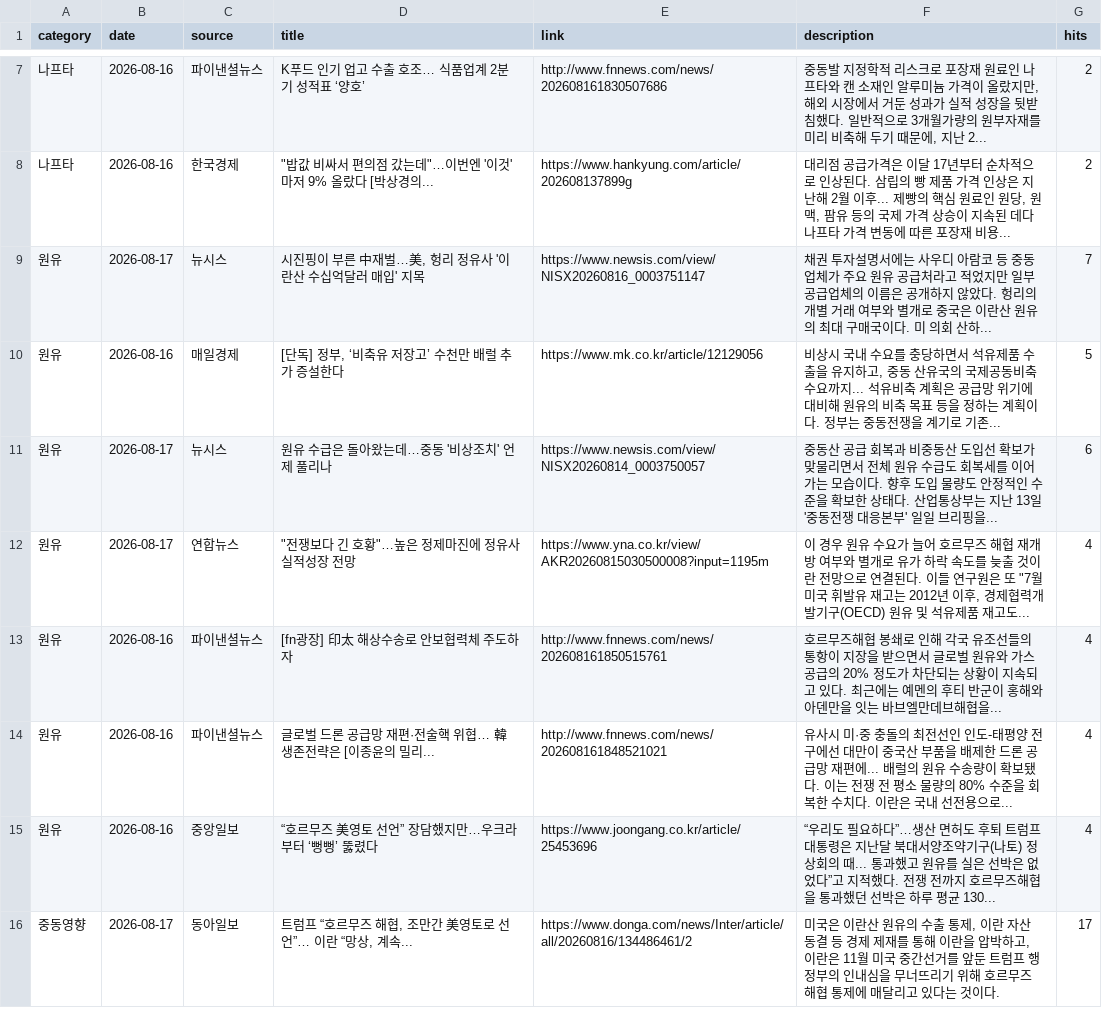
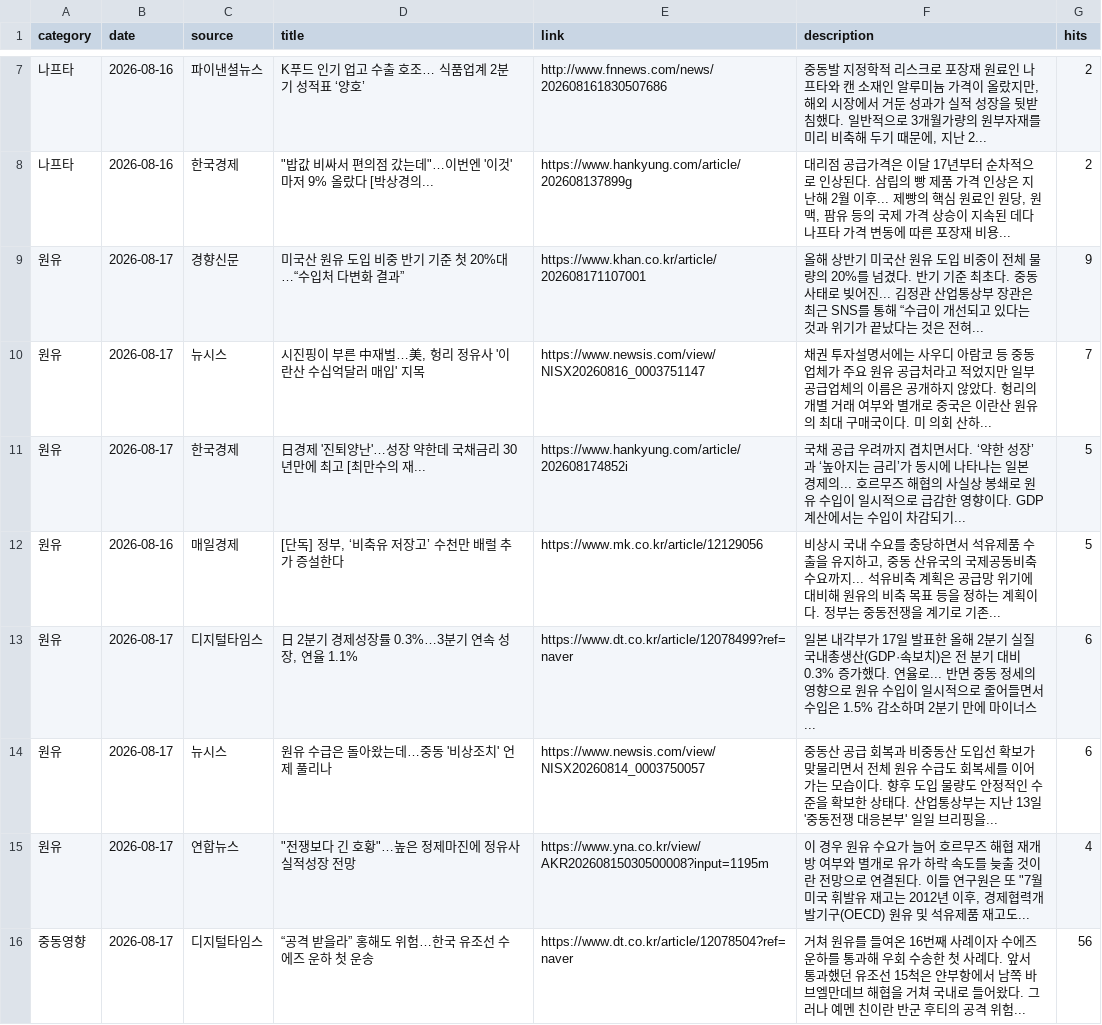
Before and after one commit to hdec-daily-news/oil-naphtha, a CSV file: oil_naphtha.csv, drawn as a sheet; only a part is shown, gaps mark what is left out; the shorter side is filled out with more unchanged rows; the diff covers the shown part only.

```diff
--- a/oil_naphtha.csv
+++ b/oil_naphtha.csv
@@ -8,8 +8,9 @@
 나프타,2026-08-16,한국경제,"""밥값 비싸서 편의점 갔는데""…이번엔 '이것'마저 9% 올랐다 [박상경의...",https://www.hankyung.com/article/202608137899g,"대리점 공급가격은 이달 17년부터 순차적으로 인상된다. 삼립의 빵 제품 가격 인상은 지난해 2월 이후... 제빵의 핵심 원료인 원당, 원맥, 팜유 등의 국제 가격 상승이 지속된 데다 나프타 가격 변동에 따른 포장재 비용... ",2
+원유,2026-08-17,경향신문,미국산 원유 도입 비중 반기 기준 첫 20%대…“수입처 다변화 결과”,https://www.khan.co.kr/article/202608171107001,올해 상반기 미국산 원유 도입 비중이 전체 물량의 20%를 넘겼다. 반기 기준 최초다. 중동 사태로 빚어진... 김정관 산업통상부 장관은 최근 SNS를 통해 “수급이 개선되고 있다는 것과 위기가 끝났다는 것은 전혀... ,9
 원유,2026-08-17,뉴시스,"시진핑이 부른 中재벌…美, 헝리 정유사 '이란산 수십억달러 매입' 지목",https://www.newsis.com/view/NISX20260816_0003751147,채권 투자설명서에는 사우디 아람코 등 중동 업체가 주요 원유 공급처라고 적었지만 일부 공급업체의 이름은 공개하지 않았다. 헝리의 개별 거래 여부와 별개로 중국은 이란산 원유의 최대 구매국이다. 미 의회 산하... ,7
+원유,2026-08-17,한국경제,日경제 '진퇴양난'…성장 약한데 국채금리 30년만에 최고 [최만수의 재...,https://www.hankyung.com/article/202608174852i,국채 공급 우려까지 겹치면서다. ‘약한 성장’과 ‘높아지는 금리’가 동시에 나타나는 일본 경제의... 호르무즈 해협의 사실상 봉쇄로 원유 수입이 일시적으로 급감한 영향이다. GDP 계산에서는 수입이 차감되기... ,5
 원유,2026-08-16,매일경제,"[단독] 정부, ‘비축유 저장고’ 수천만 배럴 추가 증설한다",https://www.mk.co.kr/article/12129056,"비상시 국내 수요를 충당하면서 석유제품 수출을 유지하고, 중동 산유국의 국제공동비축 수요까지... 석유비축 계획은 공급망 위기에 대비해 원유의 비축 목표 등을 정하는 계획이다. 정부는 중동전쟁을 계기로 기존... ",5
+원유,2026-08-17,디지털타임스,"日 2분기 경제성장률 0.3%…3분기 연속 성장, 연율 1.1%",https://www.dt.co.kr/article/12078499?ref=naver,일본 내각부가 17일 발표한 올해 2분기 실질 국내총생산(GDP·속보치)은 전 분기 대비 0.3% 증가했다. 연율로... 반면 중동 정세의 영향으로 원유 수입이 일시적으로 줄어들면서 수입은 1.5% 감소하며 2분기 만에 마이너스... ,6
 원유,2026-08-17,뉴시스,원유 수급은 돌아왔는데…중동 '비상조치' 언제 풀리나,https://www.newsis.com/view/NISX20260814_0003750057,중동산 공급 회복과 비중동산 도입선 확보가 맞물리면서 전체 원유 수급도 회복세를 이어가는 모습이다. 향후 도입 물량도 안정적인 수준을 확보한 상태다. 산업통상부는 지난 13일 '중동전쟁 대응본부' 일일 브리핑을... ,6
 원유,2026-08-17,연합뉴스,"""전쟁보다 긴 호황""…높은 정제마진에 정유사 실적성장 전망",https://www.yna.co.kr/view/AKR20260815030500008?input=1195m,"이 경우 원유 수요가 늘어 호르무즈 해협 재개방 여부와 별개로 유가 하락 속도를 늦출 것이란 전망으로 연결된다. 이들 연구원은 또 ""7월 미국 휘발유 재고는 2012년 이후, 경제협력개발기구(OECD) 원유 및 석유제품 재고도... ",4
-원유,2026-08-16,파이낸셜뉴스,[fn광장] 印太 해상수송로 안보협력체 주도하자,http://www.fnnews.com/news/202608161850515761,호르무즈해협 봉쇄로 인해 각국 유조선들의 통항이 지장을 받으면서 글로벌 원유와 가스 공급의 20% 정도가 차단되는 상황이 지속되고 있다. 최근에는 예멘의 후티 반군이 홍해와 아덴만을 잇는 바브엘만데브해협을... ,4
-원유,2026-08-16,파이낸셜뉴스,글로벌 드론 공급망 재편·전술핵 위협… 韓 생존전략은 [이종윤의 밀리...,http://www.fnnews.com/news/202608161848521021,유사시 미·중 충돌의 최전선인 인도-태평양 전구에선 대만이 중국산 부품을 배제한 드론 공급망 재편에... 배럴의 원유 수송량이 확보됐다. 이는 전쟁 전 평소 물량의 80% 수준을 회복한 수치다. 이란은 국내 선전용으로... ,4
-원유,2026-08-16,중앙일보,“호르무즈 美영토 선언” 장담했지만…우크라부터 ‘뻥뻥’ 뚫렸다,https://www.joongang.co.kr/article/25453696,“우리도 필요하다”…생산 면허도 후퇴 트럼프 대통령은 지난달 북대서양조약기구(나토) 정상회의 때... 통과했고 원유를 실은 선박은 없었다”고 지적했다. 전쟁 전까지 호르무즈해협을 통과했던 선박은 하루 평균 130... ,4
+중동영향,2026-08-17,디지털타임스,“공격 받을라” 홍해도 위험…한국 유조선 수에즈 운하 첫 운송,https://www.dt.co.kr/article/12078504?ref=naver,거쳐 원유를 들여온 16번째 사례이자 수에즈 운하를 통과해 우회 수송한 첫 사례다. 앞서 통과했던 유조선 15척은 얀부항에서 남쪽 바브엘만데브 해협을 거쳐 국내로 들어왔다. 그러나 예멘 친이란 반군 후티의 공격 위험... ,56
```
Also changed, not shown: 3 added rows and 4 removed rows elsewhere in this file, 1 other file.
